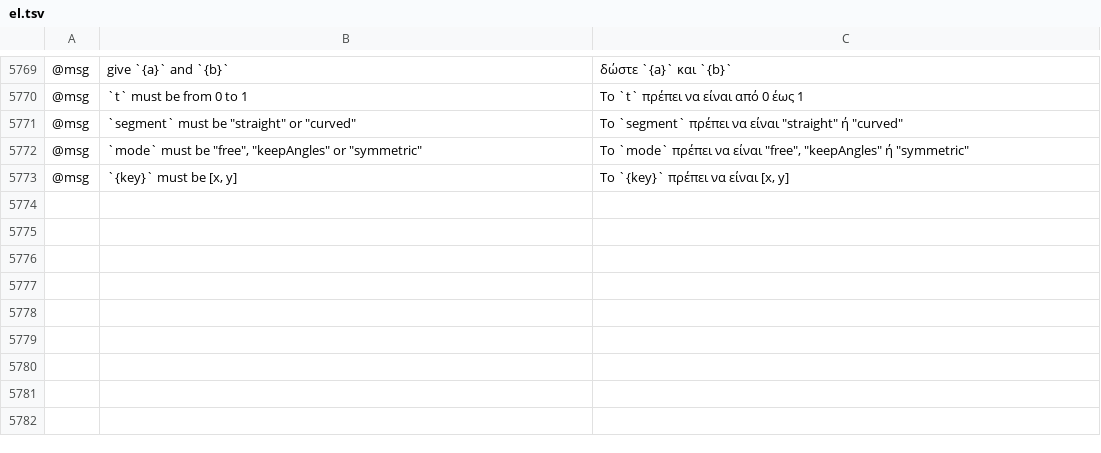
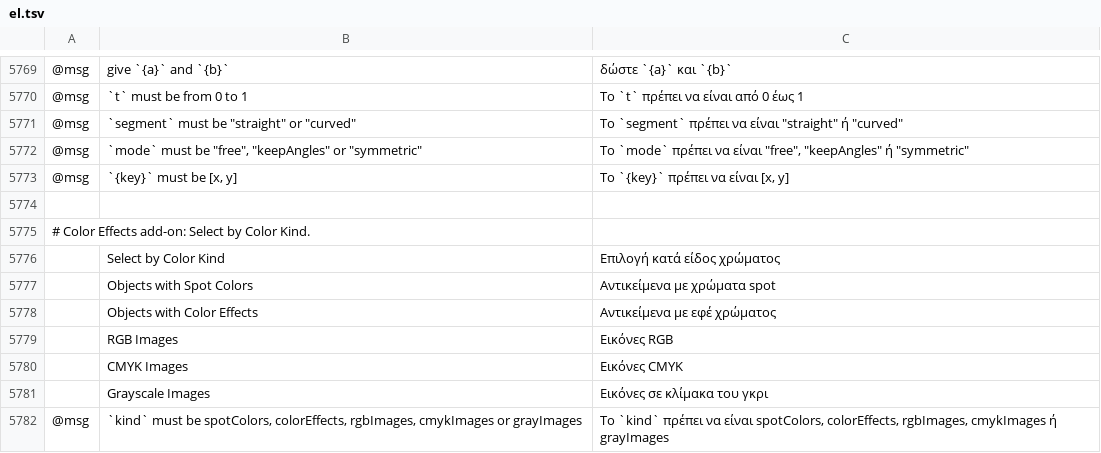
Before and after one commit to AzureTai/vectorcraft, a TSV file: crates/ui-egui/src/i18n/el.tsv, drawn as a sheet; only a part is shown, gaps mark what is left out; the diff names each change by its address in the sheet, - before the commit and + after, or states it on an @@ line.

```diff
--- a/crates/ui-egui/src/i18n/el.tsv
+++ b/crates/ui-egui/src/i18n/el.tsv
+row 5774: (empty)
+row 5775: # Color Effects add-on: Select by Color Kind.
+row 5776:  | Select by Color Kind | Επιλογή κατά είδος χρώματος
+row 5777:  | Objects with Spot Colors | Αντικείμενα με χρώματα spot
+row 5778:  | Objects with Color Effects | Αντικείμενα με εφέ χρώματος
+row 5779:  | RGB Images | Εικόνες RGB
+row 5780:  | CMYK Images | Εικόνες CMYK
+row 5781:  | Grayscale Images | Εικόνες σε κλίμακα του γκρι
+row 5782: @msg | `kind` must be spotColors, colorEffects, rgbImages, cmykImages or grayImages | Το `kind` πρέπει να είναι spotColors, colorEffects, rgbImages, cmykImages ή grayImages
```
Also changed, not shown: crates/ui-egui/src/i18n/bg.tsv, crates/ui-egui/src/i18n/ja.tsv, 28 other files.
